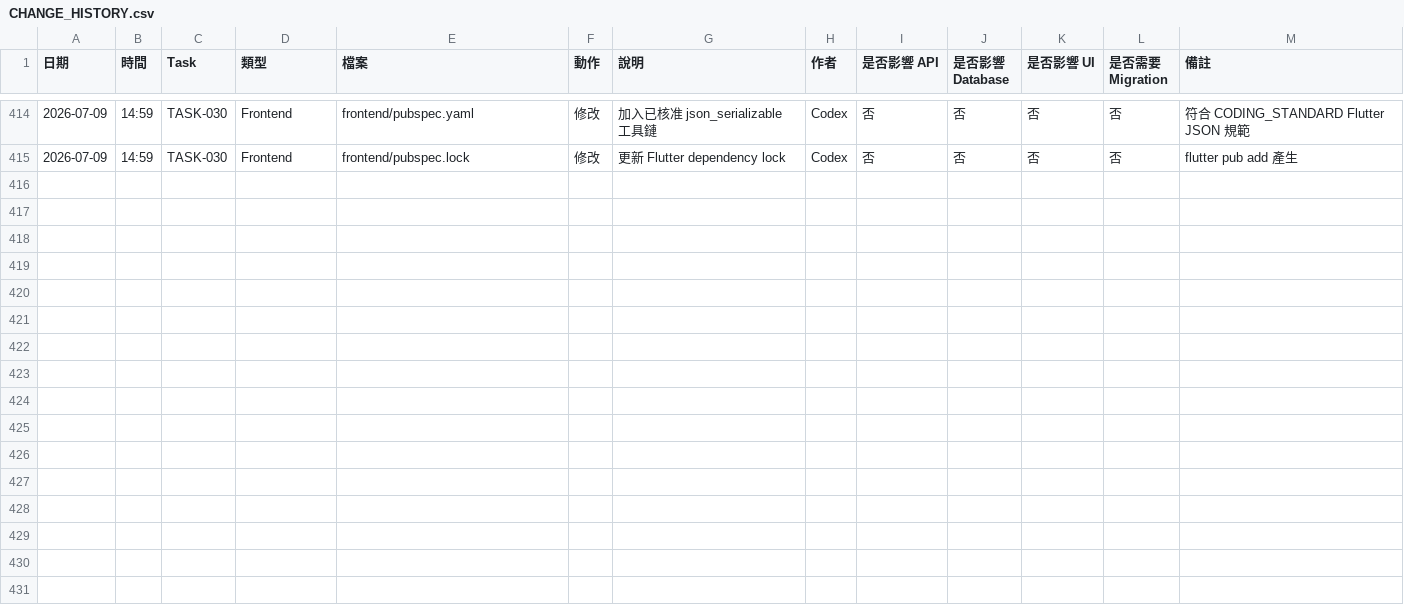
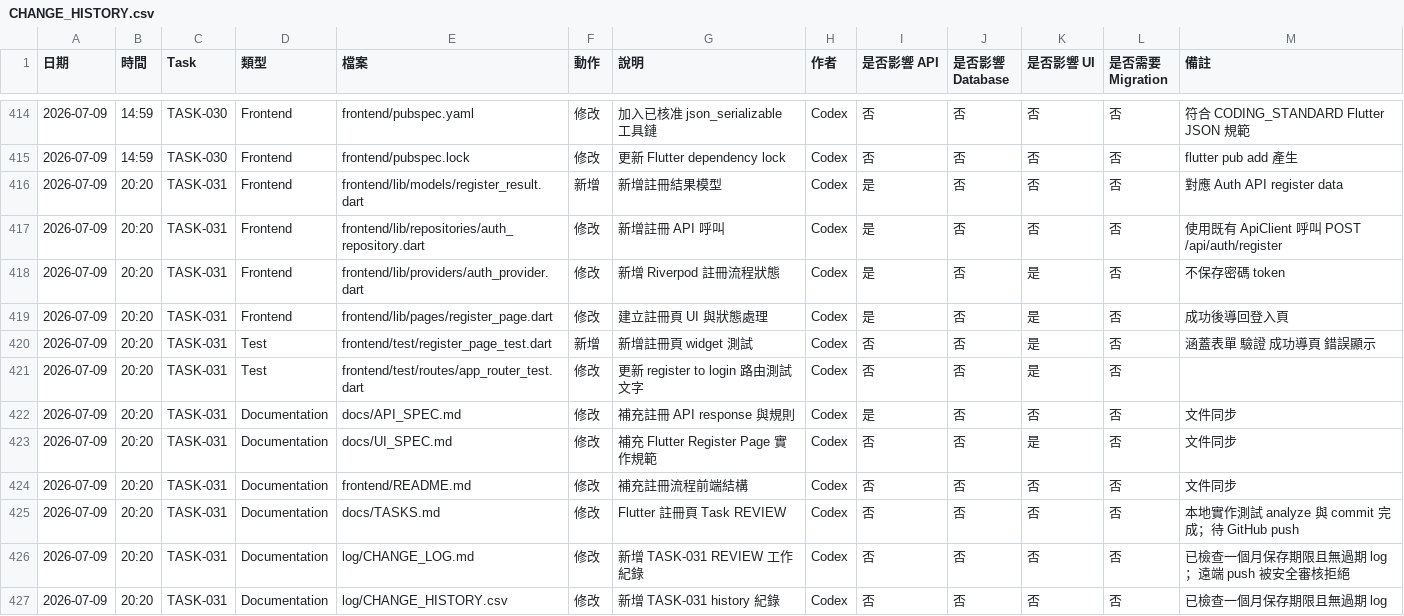
Before and after one commit to LinWeiChun/monsters, a CSV file: log/CHANGE_HISTORY.csv, drawn as a sheet; only a part is shown, gaps mark what is left out; the diff names each change by its address in the sheet, - before the commit and + after, or states it on an @@ line.

Commit message:
feat(frontend): 建立註冊頁

```diff
--- a/log/CHANGE_HISTORY.csv
+++ b/log/CHANGE_HISTORY.csv
+row 416: 2026-07-09 | 20:20 | TASK-031 | Frontend | frontend/lib/models/register_result.dart | 新增 | 新增註冊結果模型 | Codex | 是 | 否 | 否 | 否 | 對應 Auth API register data
+row 417: 2026-07-09 | 20:20 | TASK-031 | Frontend | frontend/lib/repositories/auth_repository.dart | 修改 | 新增註冊 API 呼叫 | Codex | 是 | 否 | 否 | 否 | 使用既有 ApiClient 呼叫 POST /api/auth/register
+row 418: 2026-07-09 | 20:20 | TASK-031 | Frontend | frontend/lib/providers/auth_provider.dart | 修改 | 新增 Riverpod 註冊流程狀態 | Codex | 是 | 否 | 是 | 否 | 不保存密碼 token
+row 419: 2026-07-09 | 20:20 | TASK-031 | Frontend | frontend/lib/pages/register_page.dart | 修改 | 建立註冊頁 UI 與狀態處理 | Codex | 是 | 否 | 是 | 否 | 成功後導回登入頁
+row 420: 2026-07-09 | 20:20 | TASK-031 | Test | frontend/test/register_page_test.dart | 新增 | 新增註冊頁 widget 測試 | Codex | 否 | 否 | 是 | 否 | 涵蓋表單 驗證 成功導頁 錯誤顯示
+row 421: 2026-07-09 | 20:20 | TASK-031 | Test | frontend/test/routes/app_router_test.dart | 修改 | 更新 register to login 路由測試文字 | Codex | 否 | 否 | 是 | 否
+row 422: 2026-07-09 | 20:20 | TASK-031 | Documentation | docs/API_SPEC.md | 修改 | 補充註冊 API response 與規則 | Codex | 是 | 否 | 否 | 否 | 文件同步
+row 423: 2026-07-09 | 20:20 | TASK-031 | Documentation | docs/UI_SPEC.md | 修改 | 補充 Flutter Register Page 實作規範 | Codex | 否 | 否 | 是 | 否 | 文件同步
+row 424: 2026-07-09 | 20:20 | TASK-031 | Documentation | frontend/README.md | 修改 | 補充註冊流程前端結構 | Codex | 否 | 否 | 否 | 否 | 文件同步
+row 425: 2026-07-09 | 20:20 | TASK-031 | Documentation | docs/TASKS.md | 修改 | Flutter 註冊頁 Task REVIEW | Codex | 否 | 否 | 否 | 否 | 本地實作測試 analyze 與 commit 完成；待 GitHub push
+row 426: 2026-07-09 | 20:20 | TASK-031 | Documentation | log/CHANGE_LOG.md | 修改 | 新增 TASK-031 REVIEW 工作紀錄 | Codex | 否 | 否 | 否 | 否 | 已檢查一個月保存期限且無過期 log；遠端 push 被安全審核拒絕
+row 427: 2026-07-09 | 20:20 | TASK-031 | Documentation | log/CHANGE_HISTORY.csv | 修改 | 新增 TASK-031 history 紀錄 | Codex | 否 | 否 | 否 | 否 | 已檢查一個月保存期限且無過期 log
```
Also changed, not shown: 11 other files.
